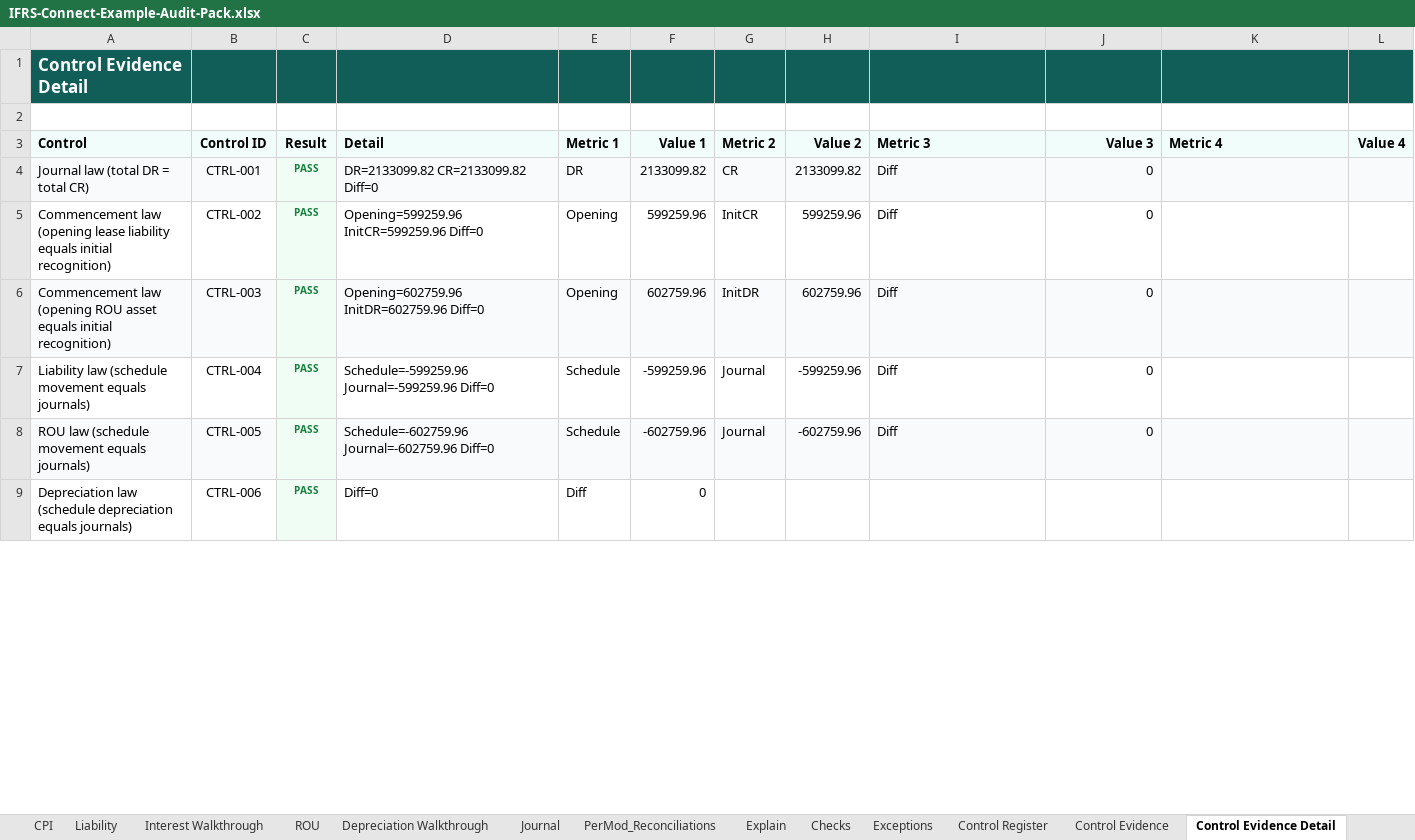
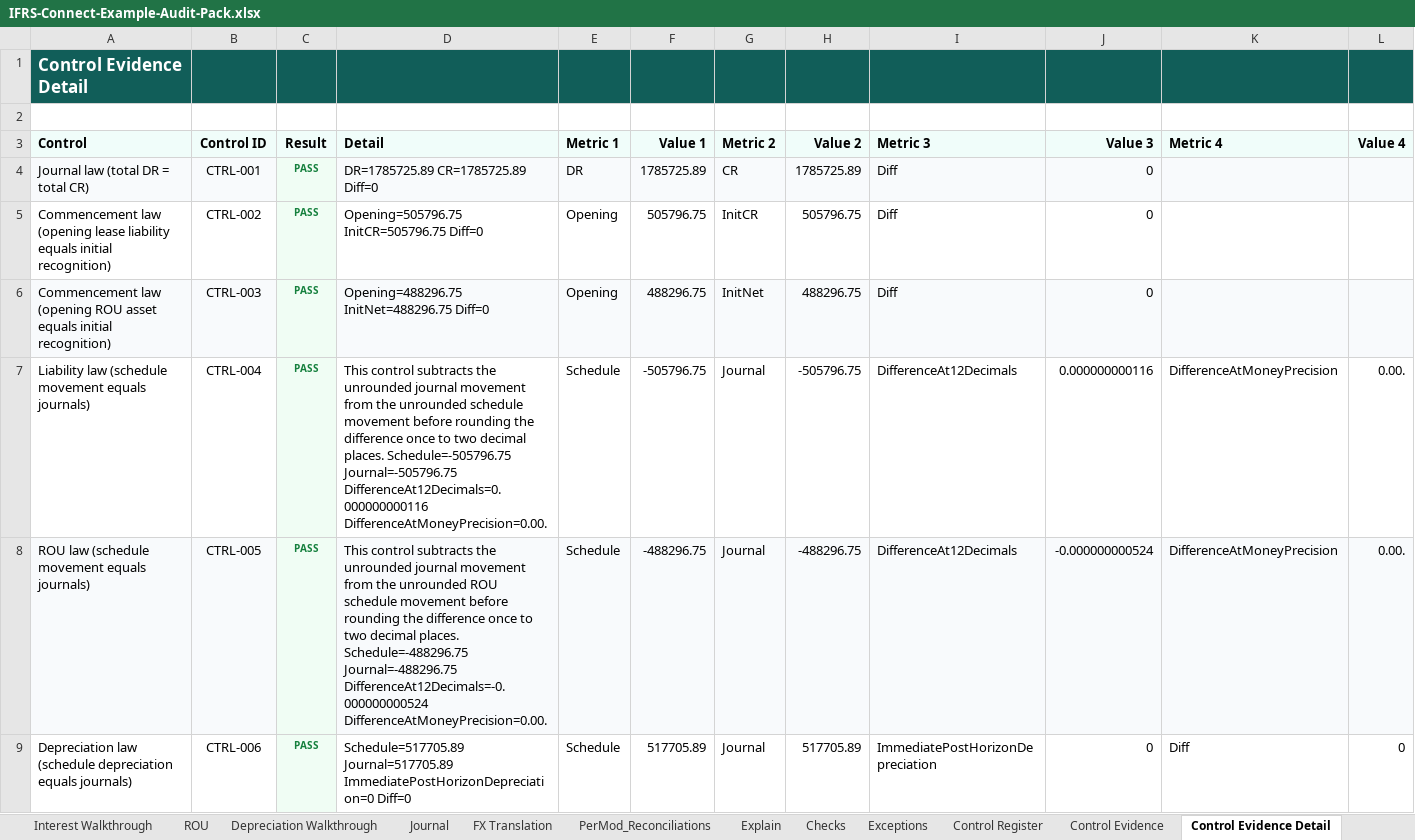
Before and after one commit to adamjabenn-prog/ifrsconnect-public, an Excel workbook: downloads/IFRS-Connect-Example-Audit-Pack.xlsx, sheet Control Evidence Detail, drawn as a sheet; only a part is shown; values as stored, in another font and other column widths than the file's, no borders; the diff covers the shown part only; the diff names each change by its address in the sheet, - before the commit and + after, or states it on an @@ line.

```diff
--- a/downloads/IFRS-Connect-Example-Audit-Pack.xlsx (sheet Control Evidence Detail)
+++ b/downloads/IFRS-Connect-Example-Audit-Pack.xlsx (sheet Control Evidence Detail)
+sheet tab: FX Translation
-D4 (Detail): DR=2133099.82 CR=2133099.82 Diff=0
+D4 (Detail): DR=1785725.89 CR=1785725.89 Diff=0
-F4 (Value 1): 2133099.82
+F4 (Value 1): 1785725.89
-H4 (Value 2): 2133099.82
+H4 (Value 2): 1785725.89
-D5 (Detail): Opening=599259.96 InitCR=599259.96 Diff=0
+D5 (Detail): Opening=505796.75 InitCR=505796.75 Diff=0
-F5 (Value 1): 599259.96
+F5 (Value 1): 505796.75
-H5 (Value 2): 599259.96
+H5 (Value 2): 505796.75
-D6 (Detail): Opening=602759.96 InitDR=602759.96 Diff=0
+D6 (Detail): Opening=488296.75 InitNet=488296.75 Diff=0
-F6 (Value 1): 602759.96
+F6 (Value 1): 488296.75
-G6 (Metric 2): InitDR
+G6 (Metric 2): InitNet
-H6 (Value 2): 602759.96
+H6 (Value 2): 488296.75
-D7 (Detail): Schedule=-599259.96 Journal=-599259.96 Diff=0
+D7 (Detail): This control subtracts the unrounded journal movement from the unrounded schedule movement before rounding the difference once to two decimal places. Schedule=-505796.75 Journal=-505796.75 DifferenceAt12Decimals=0.000000000116 DifferenceAtMoneyPrecision=0.00.
-F7 (Value 1): -599259.96
+F7 (Value 1): -505796.75
-H7 (Value 2): -599259.96
+H7 (Value 2): -505796.75
-I7:I8 (Metric 3): Diff
+I7:I8 (Metric 3): DifferenceAt12Decimals
-J7 (Value 3): 0
+J7 (Value 3): 0.000000000116
-K7:K8 (Metric 4): (empty)
+K7:K8 (Metric 4): DifferenceAtMoneyPrecision
-L7:L8 (Value 4): (empty)
+L7:L8 (Value 4): 0.00.
-D8 (Detail): Schedule=-602759.96 Journal=-602759.96 Diff=0
+D8 (Detail): This control subtracts the unrounded journal movement from the unrounded ROU schedule movement before rounding the difference once to two decimal places. Schedule=-488296.75 Journal=-488296.75 DifferenceAt12Decimals=-0.000000000524 DifferenceAtMoneyPrecision=0.00.
-F8 (Value 1): -602759.96
+F8 (Value 1): -488296.75
-H8 (Value 2): -602759.96
+H8 (Value 2): -488296.75
-J8 (Value 3): 0
+J8 (Value 3): -0.000000000524
-D9 (Detail): Diff=0
+D9 (Detail): Schedule=517705.89 Journal=517705.89 ImmediatePostHorizonDepreciation=0 Diff=0
-E9 (Metric 1): Diff
+E9 (Metric 1): Schedule
-F9 (Value 1): 0
+F9 (Value 1): 517705.89
-G9 (Metric 2): (empty)
+G9 (Metric 2): Journal
-H9 (Value 2): (empty)
+H9 (Value 2): 517705.89
-I9 (Metric 3): (empty)
+I9 (Metric 3): ImmediatePostHorizonDepreciation
-J9 (Value 3): (empty)
+J9 (Value 3): 0
-K9 (Metric 4): (empty)
+K9 (Metric 4): Diff
-L9 (Value 4): (empty)
+L9 (Value 4): 0
```
Also changed, not shown: 4 added rows, 50 edited cells and cell formats elsewhere in this sheet, sheet Journal, sheet Interest Walkthrough, sheet Depreciation Walkthrough, sheet Liability, sheet ROU, sheet PerMod_Reconciliations, 13 more sheets, other sheet tabs, formulas that keep their value.
